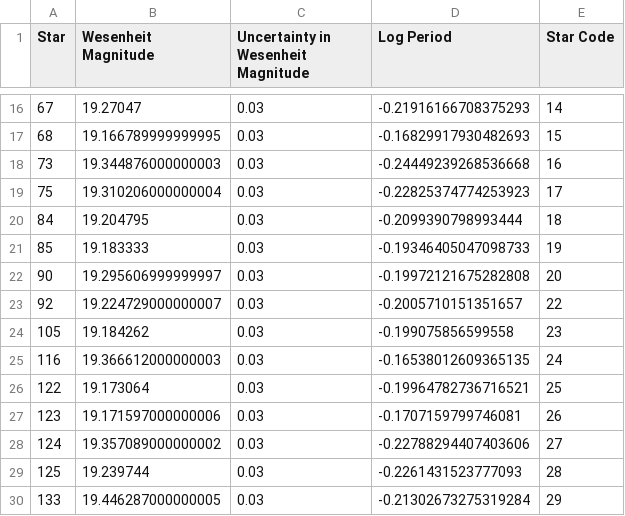
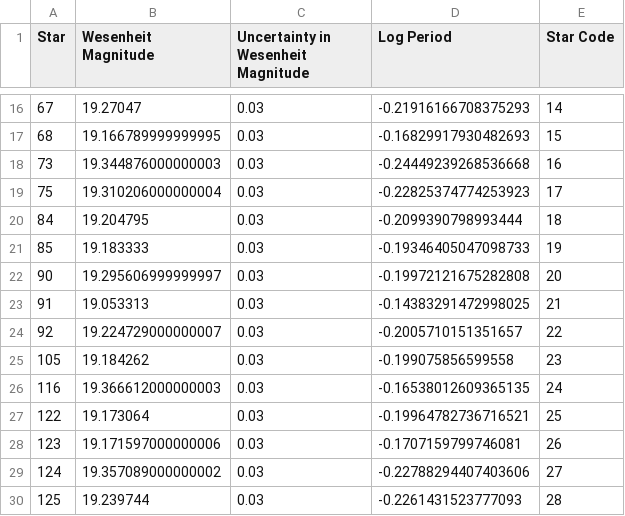
Before and after one commit to pranav-nagarajan/Variable-Stars, a CSV file: Monte Carlo/carina_mcmc.csv, drawn as a sheet; only a part is shown, gaps mark what is left out; the shorter side is filled out with more unchanged rows; the diff covers the shown part only; the diff names each change by its address in the sheet, - before the commit and + after, or states it on an @@ line.

```diff
--- a/Monte Carlo/carina_mcmc.csv
+++ b/Monte Carlo/carina_mcmc.csv
+row 23: 91 | 19.053313 | 0.03 | -0.14383291472998025 | 21
```
Also changed, not shown: 2 added rows and 24 edited cells elsewhere in this file, Monte Carlo/NGC_147_mcmc.csv, Monte Carlo/NGC_185_mcmc.csv, 3 other files.
